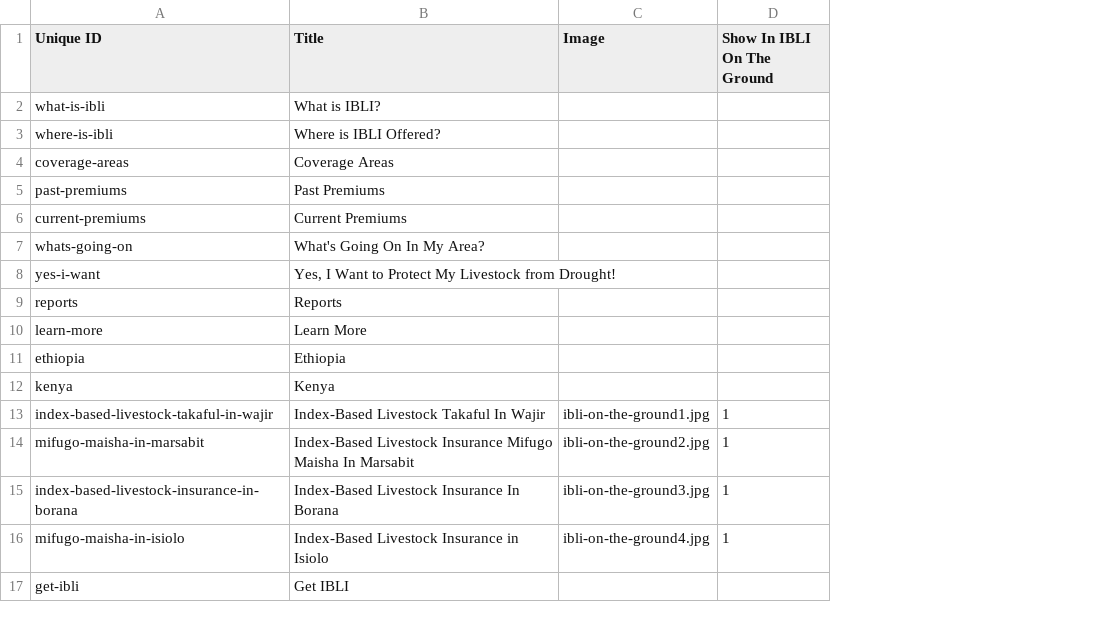
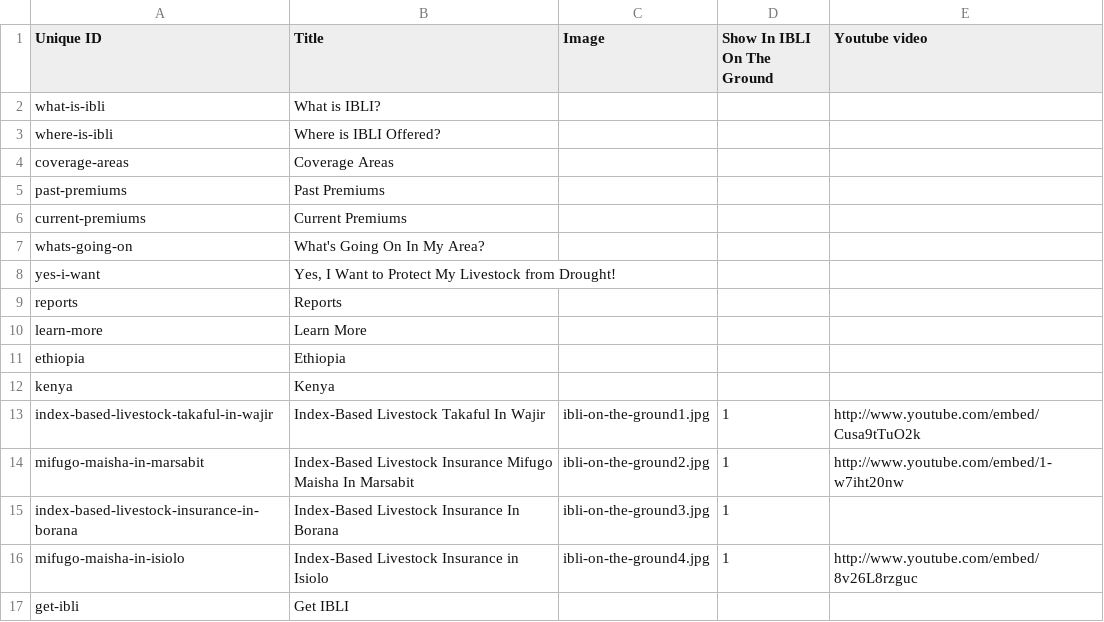
Before and after one commit to Gizra/IBLI, a CSV file: ibli/modules/custom/ibli_migrate/csv/node/page.csv, drawn as a sheet; the diff names each change by its address in the sheet, - before the commit and + after, or states it on an @@ line.

Commit message:
Embed videos in the IBLI on the Ground items.

```diff
--- a/ibli/modules/custom/ibli_migrate/csv/node/page.csv
+++ b/ibli/modules/custom/ibli_migrate/csv/node/page.csv
+column E (Youtube video), rows 13-16: http://www.youtube.com/embed/Cusa9tTuO2k | http://www.youtube.com/embed/1-w7iht20nw |  | http://www.youtube.com/embed/8v26L8rzguc
```
Also changed, not shown: 15 other files.
